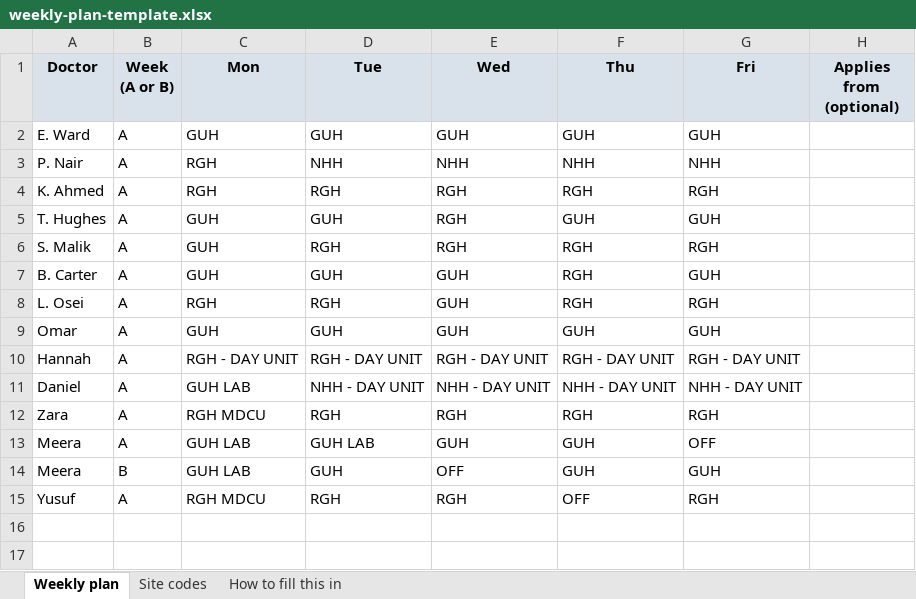
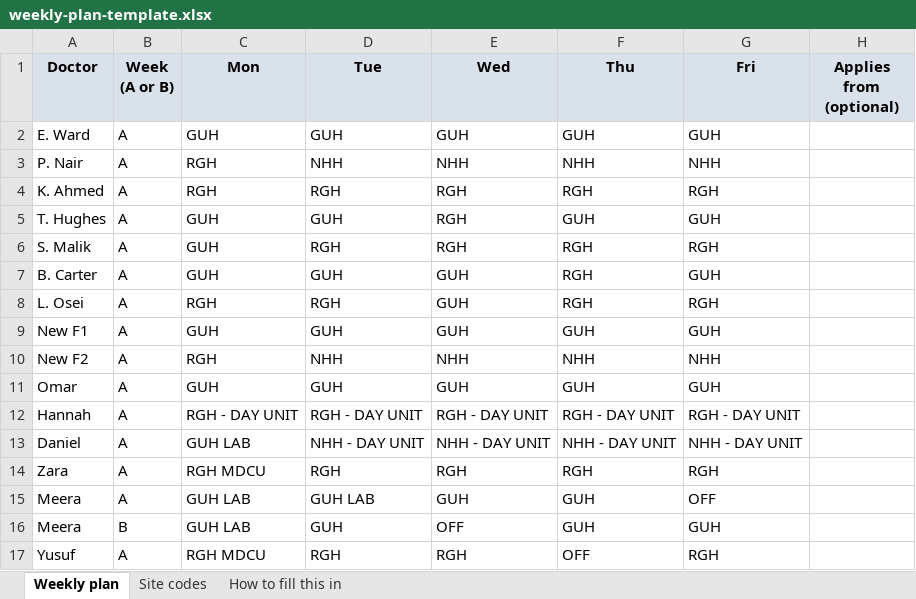
Before and after one commit to eamon-mahdi/Clock-, an Excel workbook: templates/weekly-plan-template.xlsx, sheet Weekly plan, drawn as a sheet; values as stored, in another font and other column widths than the file's, no borders; the diff names each change by its address in the sheet, - before the commit and + after, or states it on an @@ line.

```diff
--- a/templates/weekly-plan-template.xlsx (sheet Weekly plan)
+++ b/templates/weekly-plan-template.xlsx (sheet Weekly plan)
+row 9: New F1 | A | GUH | GUH | GUH | GUH | GUH
+row 10: New F2 | A | RGH | NHH | NHH | NHH | NHH
```
Also changed, not shown: templates/staff-list-template.xlsx, 16 other files.
